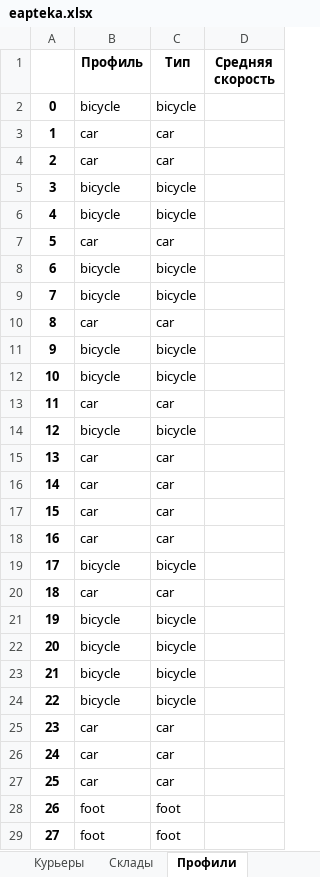
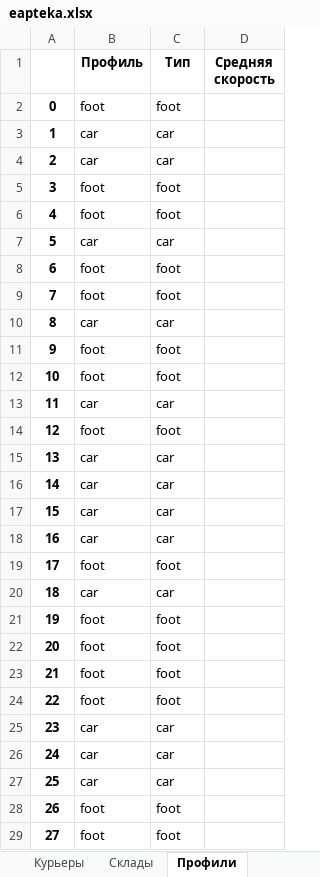
Before and after one commit to Madrich-routes/routes_laboratory, an Excel workbook: madrich/data/eapteka.xlsx, sheet Профили, drawn as a sheet; only a part is shown; values as stored, in another font and other column widths than the file's, no borders; the diff names each change by its address in the sheet, - before the commit and + after, or states it on an @@ line.

```diff
--- a/madrich/data/eapteka.xlsx (sheet Профили)
+++ b/madrich/data/eapteka.xlsx (sheet Профили)
-B2 (Профиль): bicycle
+B2 (Профиль): foot
-C2 (Тип): bicycle
+C2 (Тип): foot
-B5:B6 (Профиль): bicycle
+B5:B6 (Профиль): foot
-C5:C6 (Тип): bicycle
+C5:C6 (Тип): foot
-B8:B9 (Профиль): bicycle
+B8:B9 (Профиль): foot
-C8:C9 (Тип): bicycle
+C8:C9 (Тип): foot
-B11:B12 (Профиль): bicycle
+B11:B12 (Профиль): foot
-C11:C12 (Тип): bicycle
+C11:C12 (Тип): foot
-B14 (Профиль): bicycle
+B14 (Профиль): foot
-C14 (Тип): bicycle
+C14 (Тип): foot
-B19 (Профиль): bicycle
+B19 (Профиль): foot
-C19 (Тип): bicycle
+C19 (Тип): foot
-B21:B24 (Профиль): bicycle
+B21:B24 (Профиль): foot
-C21:C24 (Тип): bicycle
+C21:C24 (Тип): foot
```
Also changed, not shown: sheet Заказы, sheet Курьеры, sheet Склады, 4 other files.
